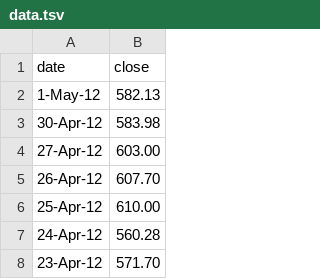
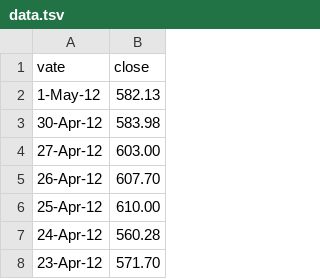
Before and after one commit to HungenHsiao/jrancher7.github.io, a TSV file: data.tsv, drawn as a sheet; only a part is shown.

Commit message:
Update data.tsv

```diff
--- a/data.tsv
+++ b/data.tsv
@@ -1,2 +1,2 @@
-date	close
+vate	close
 1-May-12	582.13
```
